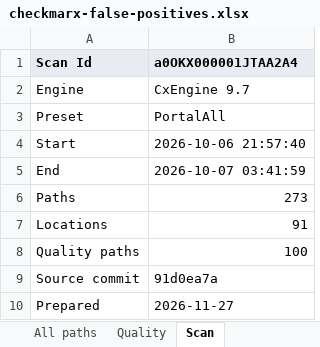
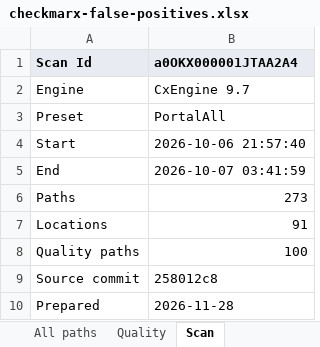
Before and after one commit to cloudalgo/pledgivo-docs, an Excel workbook: assets/security-review/checkmarx-false-positives.xlsx, sheet Scan, drawn as a sheet; values as stored, in another font and other column widths than the file's, no borders; the diff names each change by its address in the sheet, - before the commit and + after, or states it on an @@ line.

```diff
--- a/assets/security-review/checkmarx-false-positives.xlsx (sheet Scan)
+++ b/assets/security-review/checkmarx-false-positives.xlsx (sheet Scan)
-B9 (a0OKX000001JTAA2A4): 91d0ea7a
+B9 (a0OKX000001JTAA2A4): 258012c8
-B10 (a0OKX000001JTAA2A4): 2026-11-27
+B10 (a0OKX000001JTAA2A4): 2026-11-28
```
Also changed, not shown: sheet Responses, 6 other files.
